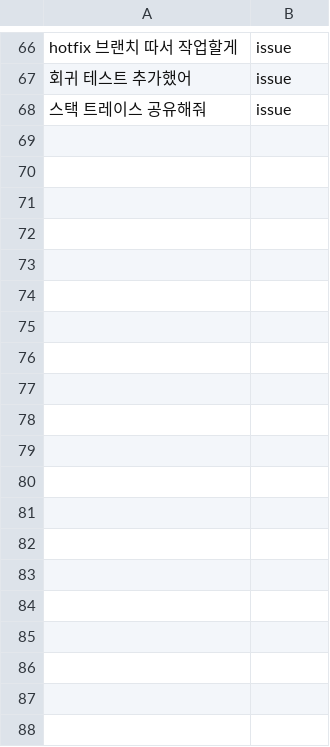
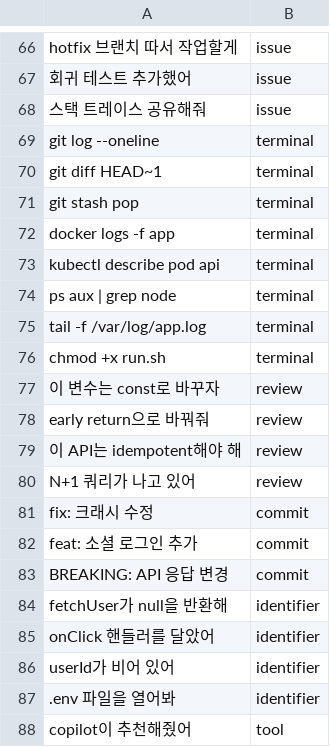
Before and after one commit to Ddongddi/Typescript, a TSV file: lab/scenarios/dev.tsv, drawn as a sheet; only a part is shown, gaps mark what is left out; the diff covers the shown part only.

```diff
--- a/lab/scenarios/dev.tsv
+++ b/lab/scenarios/dev.tsv
@@ -68 +68,21 @@ hotfix 브랜치 따서 작업할게	issue
 스택 트레이스 공유해줘	issue
+git log --oneline	terminal
+git diff HEAD~1	terminal
+git stash pop	terminal
+docker logs -f app	terminal
+kubectl describe pod api	terminal
+ps aux | grep node	terminal
+tail -f /var/log/app.log	terminal
+chmod +x run.sh	terminal
+이 변수는 const로 바꾸자	review
+early return으로 바꿔줘	review
+이 API는 idempotent해야 해	review
+N+1 쿼리가 나고 있어	review
+fix: 크래시 수정	commit
+feat: 소셜 로그인 추가	commit
+BREAKING: API 응답 변경	commit
+fetchUser가 null을 반환해	identifier
+onClick 핸들러를 달았어	identifier
+userId가 비어 있어	identifier
+.env 파일을 열어봐	identifier
+copilot이 추천해줬어	tool
```
Also changed, not shown: 12 added rows elsewhere in this file, lab/baseline.tsv, lab/cases/sentences.tsv, 5 other files.
